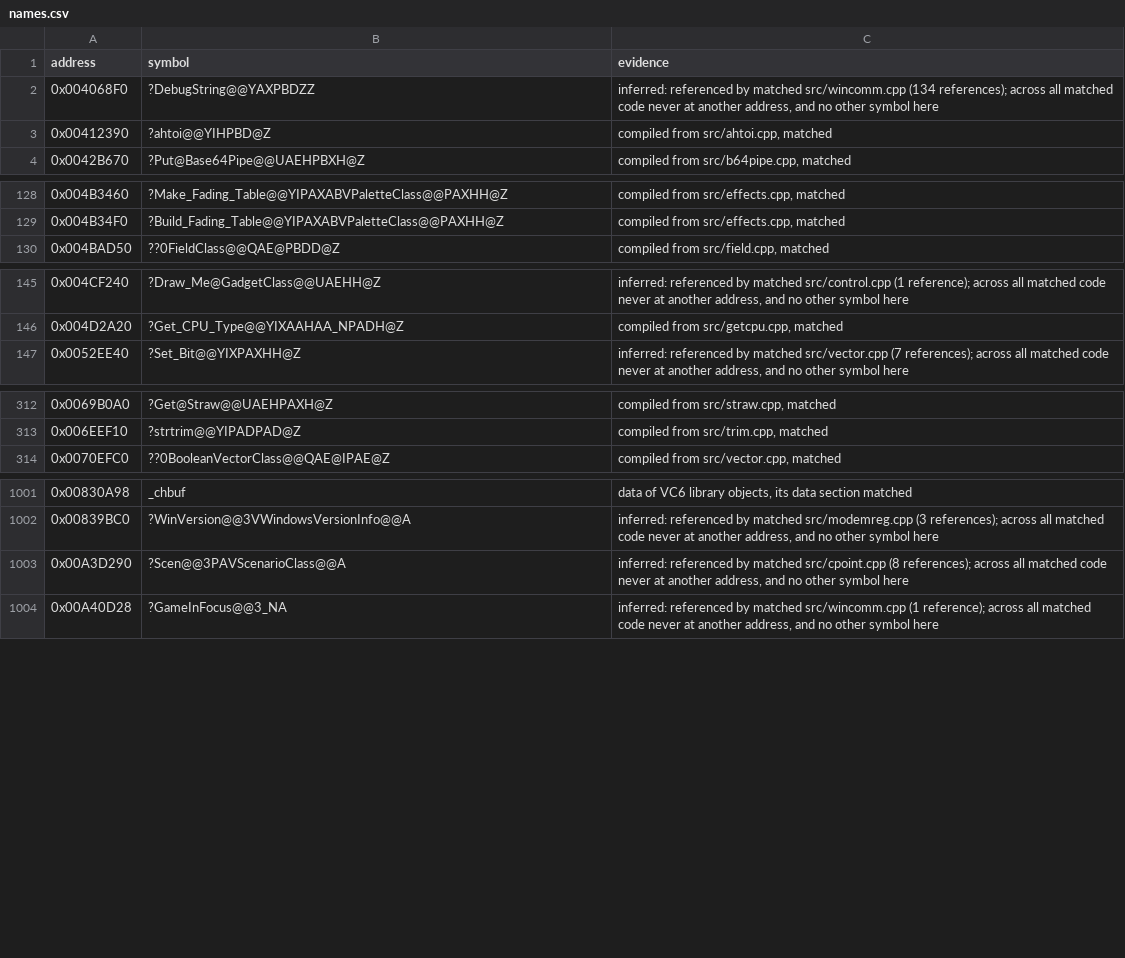
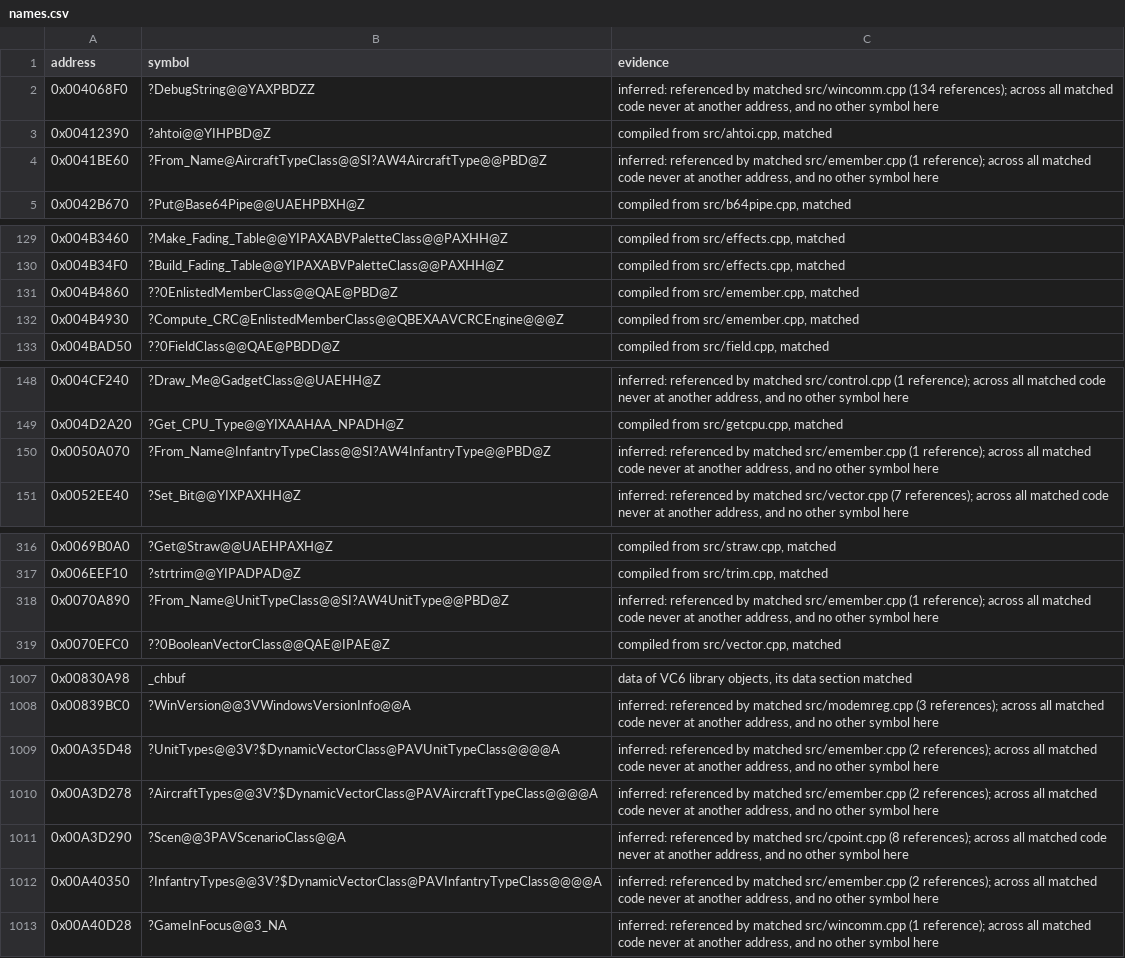
Before and after one commit to mischa85/RedAlert2, a CSV file: config/ra2-1.006/names.csv, drawn as a sheet; only a part is shown, gaps mark what is left out; the diff covers the shown part only.

Commit message:
Add emember.cpp from the Tiberian Sun reconstruction

```diff
--- a/config/ra2-1.006/names.csv
+++ b/config/ra2-1.006/names.csv
@@ -3,2 +3,3 @@ address,symbol,evidence
 0x00412390,?ahtoi@@YIHPBD@Z,"compiled from src/ahtoi.cpp, matched"
+0x0041BE60,?From_Name@AircraftTypeClass@@SI?AW4AircraftType@@PBD@Z,"inferred: referenced by matched src/emember.cpp (1 reference); across all matched code never at another address, and no other symbol here"
 0x0042B670,?Put@Base64Pipe@@UAEHPBXH@Z,"compiled from src/b64pipe.cpp, matched"
@@ -129,2 +130,4 @@ address,symbol,evidence
 0x004B34F0,?Build_Fading_Table@@YIPAXABVPaletteClass@@PAXHH@Z,"compiled from src/effects.cpp, matched"
+0x004B4860,??0EnlistedMemberClass@@QAE@PBD@Z,"compiled from src/emember.cpp, matched"
+0x004B4930,?Compute_CRC@EnlistedMemberClass@@QBEXAAVCRCEngine@@@Z,"compiled from src/emember.cpp, matched"
 0x004BAD50,??0FieldClass@@QAE@PBDD@Z,"compiled from src/field.cpp, matched"
@@ -146,2 +149,3 @@ address,symbol,evidence
 0x004D2A20,?Get_CPU_Type@@YIXAAHAA_NPADH@Z,"compiled from src/getcpu.cpp, matched"
+0x0050A070,?From_Name@InfantryTypeClass@@SI?AW4InfantryType@@PBD@Z,"inferred: referenced by matched src/emember.cpp (1 reference); across all matched code never at another address, and no other symbol here"
 0x0052EE40,?Set_Bit@@YIXPAXHH@Z,"inferred: referenced by matched src/vector.cpp (7 references); across all matched code never at another address, and no other symbol here"
@@ -313,2 +317,3 @@ address,symbol,evidence
 0x006EEF10,?strtrim@@YIPADPAD@Z,"compiled from src/trim.cpp, matched"
+0x0070A890,?From_Name@UnitTypeClass@@SI?AW4UnitType@@PBD@Z,"inferred: referenced by matched src/emember.cpp (1 reference); across all matched code never at another address, and no other symbol here"
 0x0070EFC0,??0BooleanVectorClass@@QAE@IPAE@Z,"compiled from src/vector.cpp, matched"
@@ -1002,3 +1008,6 @@ address,symbol,evidence
 0x00839BC0,?WinVersion@@3VWindowsVersionInfo@@A,"inferred: referenced by matched src/modemreg.cpp (3 references); across all matched code never at another address, and no other symbol here"
+0x00A35D48,?UnitTypes@@3V?$DynamicVectorClass@PAVUnitTypeClass@@@@A,"inferred: referenced by matched src/emember.cpp (2 references); across all matched code never at another address, and no other symbol here"
+0x00A3D278,?AircraftTypes@@3V?$DynamicVectorClass@PAVAircraftTypeClass@@@@A,"inferred: referenced by matched src/emember.cpp (2 references); across all matched code never at another address, and no other symbol here"
 0x00A3D290,?Scen@@3PAVScenarioClass@@A,"inferred: referenced by matched src/cpoint.cpp (8 references); across all matched code never at another address, and no other symbol here"
+0x00A40350,?InfantryTypes@@3V?$DynamicVectorClass@PAVInfantryTypeClass@@@@A,"inferred: referenced by matched src/emember.cpp (2 references); across all matched code never at another address, and no other symbol here"
 0x00A40D28,?GameInFocus@@3_NA,"inferred: referenced by matched src/wincomm.cpp (1 reference); across all matched code never at another address, and no other symbol here"
```
Also changed, not shown: 1 added row elsewhere in this file, config/ra2-1.006/functions.csv, config/ra2-1.006/modules.csv, 36 other files.
